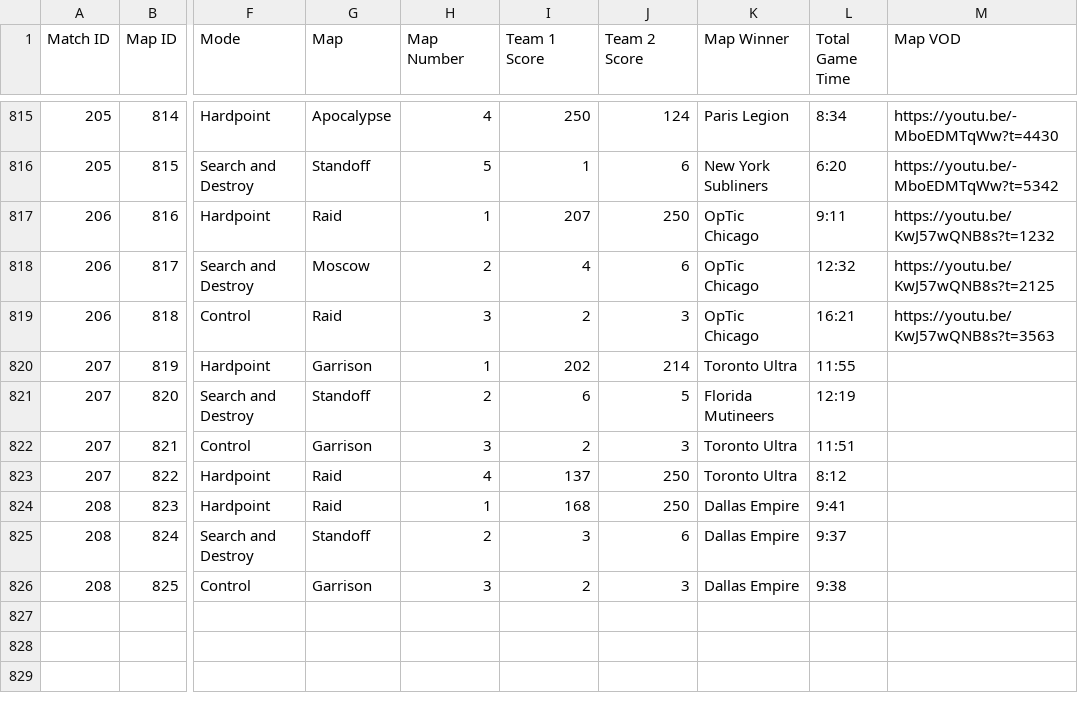
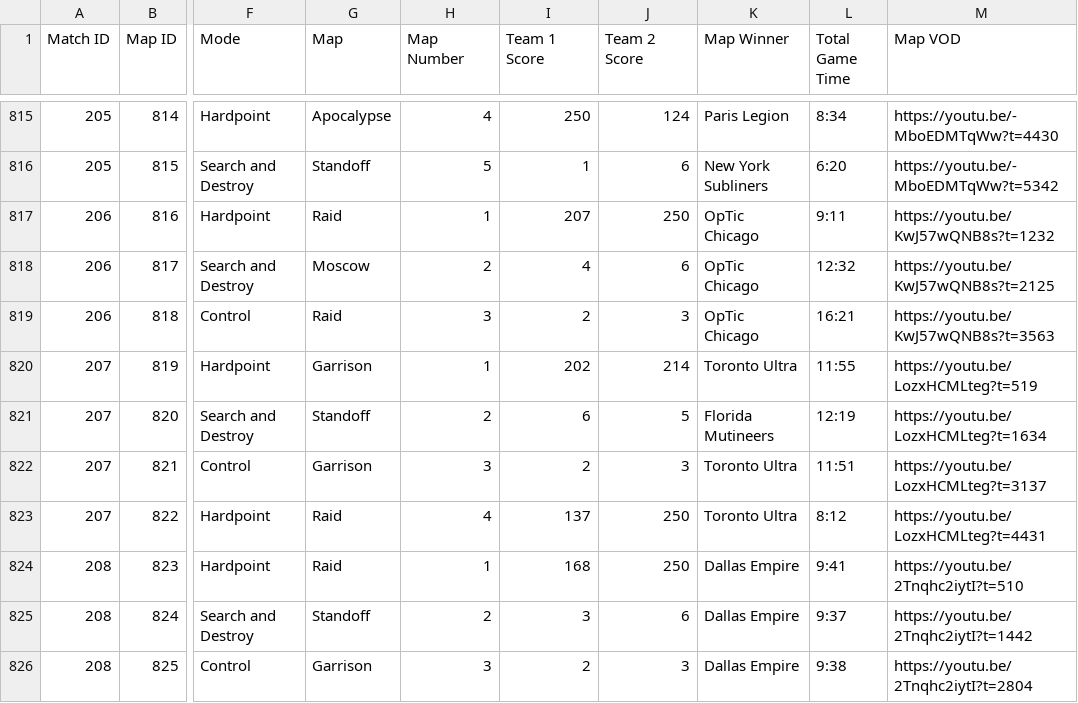
Before and after one commit to cford23/cod-stats-tool, a CSV file: data/maps.csv, drawn as a sheet; only a part is shown, gaps mark what is left out; the diff names each change by its address in the sheet, - before the commit and + after, or states it on an @@ line.

Commit message:
S5W3 Day 2 - Match/Map VODs

```diff
--- a/data/maps.csv
+++ b/data/maps.csv
-M820 (Map VOD): (empty)
+M820 (Map VOD): https://youtu.be/LozxHCMLteg?t=519
-M821 (Map VOD): (empty)
+M821 (Map VOD): https://youtu.be/LozxHCMLteg?t=1634
-M822 (Map VOD): (empty)
+M822 (Map VOD): https://youtu.be/LozxHCMLteg?t=3137
-M823 (Map VOD): (empty)
+M823 (Map VOD): https://youtu.be/LozxHCMLteg?t=4431
-M824 (Map VOD): (empty)
+M824 (Map VOD): https://youtu.be/2Tnqhc2iytI?t=510
-M825 (Map VOD): (empty)
+M825 (Map VOD): https://youtu.be/2Tnqhc2iytI?t=1442
-M826 (Map VOD): (empty)
+M826 (Map VOD): https://youtu.be/2Tnqhc2iytI?t=2804
```
Also changed, not shown: data/matches.csv.
